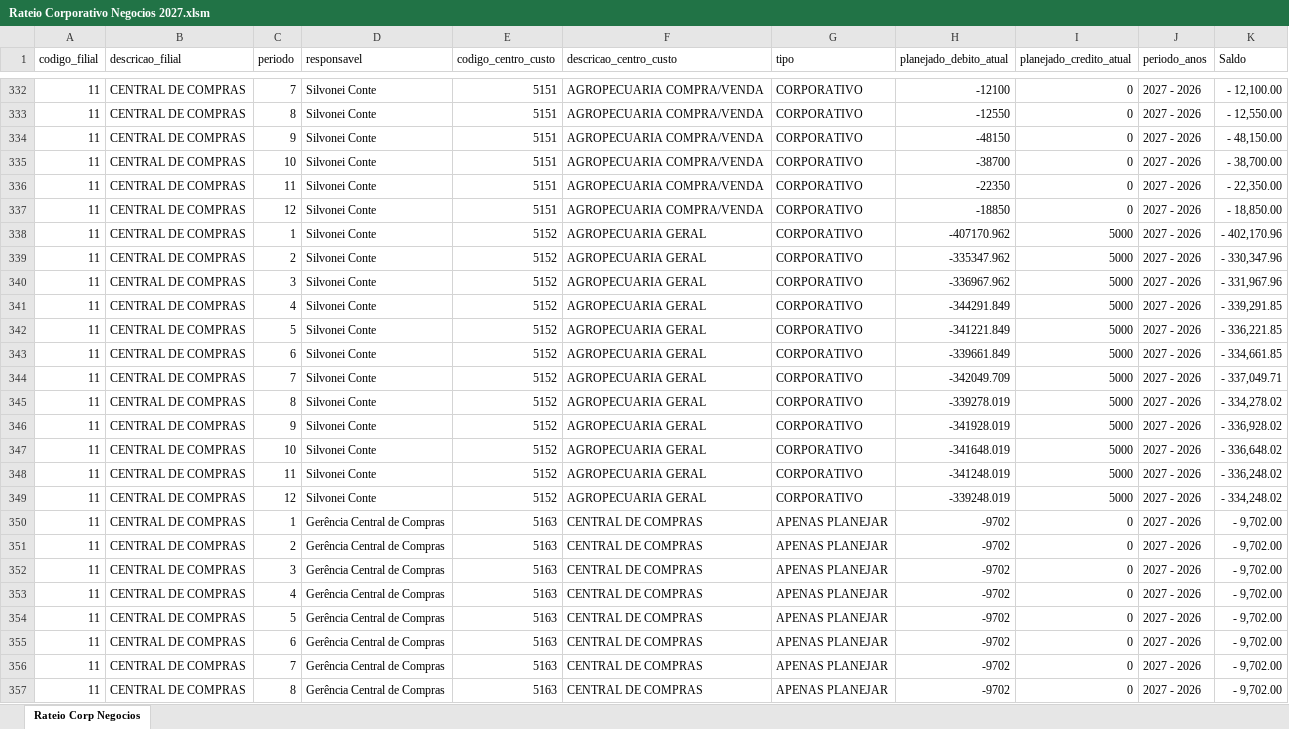
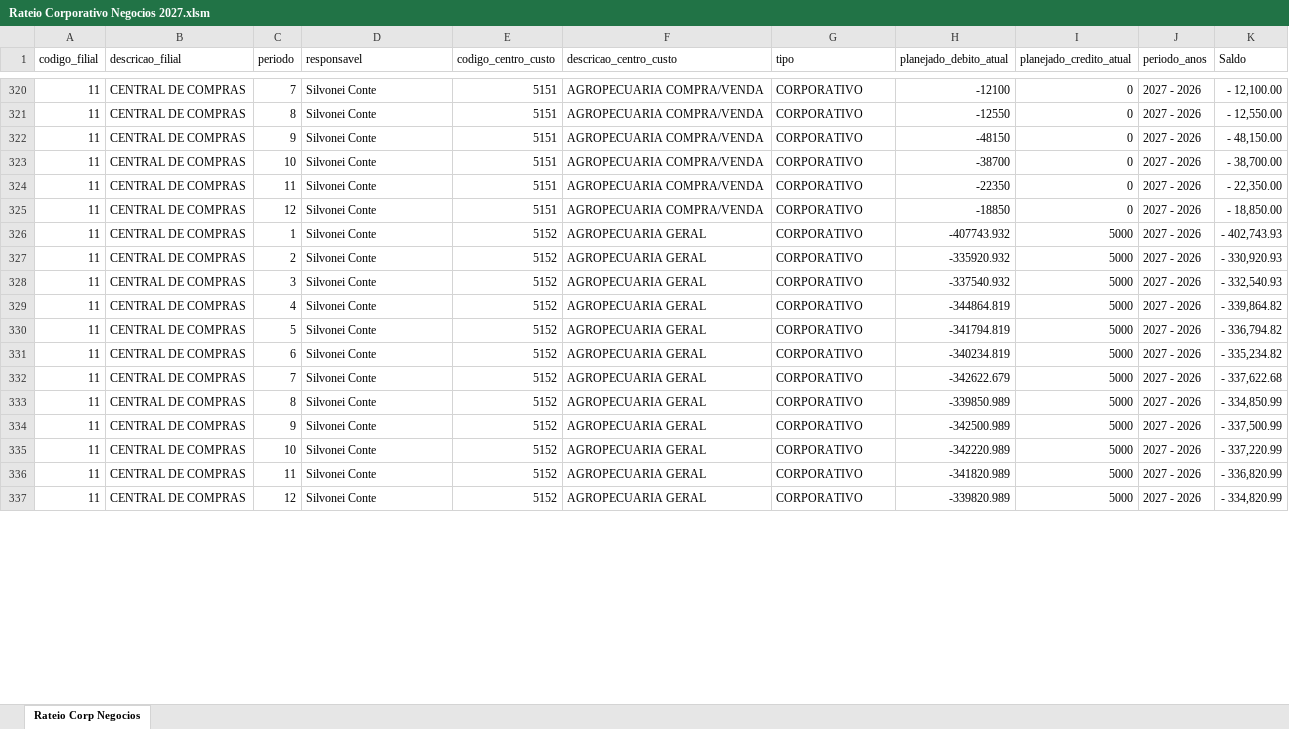
Before and after one commit to Trmartello/Controladoria, an Excel workbook: fontes/planejamento-2027/rateios/Rateio Corporativo Negocios 2027.xlsm, sheet Rateio Corp Negocios, drawn as a sheet; only a part is shown, gaps mark what is left out; values as stored, in another font and other column widths than the file's, no borders; table styles not drawn; removed rows and columns are numbered as before the commit, all else as after; the diff covers the shown part only; the diff names each change by its address in the sheet, - before the commit and + after, or states it on an @@ line.

```diff
--- a/fontes/planejamento-2027/rateios/Rateio Corporativo Negocios 2027.xlsm (sheet Rateio Corp Negocios)
+++ b/fontes/planejamento-2027/rateios/Rateio Corporativo Negocios 2027.xlsm (sheet Rateio Corp Negocios)
-H326 (planejado_debito_atual): -407170.962
+H326 (planejado_debito_atual): -407743.932
-K326 (Saldo): - 402,170.96
+K326 (Saldo): - 402,743.93
-H327 (planejado_debito_atual): -335347.962
+H327 (planejado_debito_atual): -335920.932
-K327 (Saldo): - 330,347.96
+K327 (Saldo): - 330,920.93
-H328 (planejado_debito_atual): -336967.962
+H328 (planejado_debito_atual): -337540.932
-K328 (Saldo): - 331,967.96
+K328 (Saldo): - 332,540.93
-H329 (planejado_debito_atual): -344291.849
+H329 (planejado_debito_atual): -344864.819
-K329 (Saldo): - 339,291.85
+K329 (Saldo): - 339,864.82
-H330 (planejado_debito_atual): -341221.849
+H330 (planejado_debito_atual): -341794.819
-K330 (Saldo): - 336,221.85
+K330 (Saldo): - 336,794.82
-H331 (planejado_debito_atual): -339661.849
+H331 (planejado_debito_atual): -340234.819
-K331 (Saldo): - 334,661.85
+K331 (Saldo): - 335,234.82
-H332 (planejado_debito_atual): -342049.709
+H332 (planejado_debito_atual): -342622.679
-K332 (Saldo): - 337,049.71
+K332 (Saldo): - 337,622.68
-H333 (planejado_debito_atual): -339278.019
+H333 (planejado_debito_atual): -339850.989
-K333 (Saldo): - 334,278.02
+K333 (Saldo): - 334,850.99
-H334 (planejado_debito_atual): -341928.019
+H334 (planejado_debito_atual): -342500.989
-K334 (Saldo): - 336,928.02
+K334 (Saldo): - 337,500.99
-H335 (planejado_debito_atual): -341648.019
+H335 (planejado_debito_atual): -342220.989
-K335 (Saldo): - 336,648.02
+K335 (Saldo): - 337,220.99
-H336 (planejado_debito_atual): -341248.019
+H336 (planejado_debito_atual): -341820.989
-K336 (Saldo): - 336,248.02
+K336 (Saldo): - 336,820.99
-H337 (planejado_debito_atual): -339248.019
+H337 (planejado_debito_atual): -339820.989
-K337 (Saldo): - 334,248.02
+K337 (Saldo): - 334,820.99
-row 350: 11 | CENTRAL DE COMPRAS | 1 | Gerência Central de Compras | 5163 | CENTRAL DE COMPRAS | APENAS PLANEJAR | -9702 | 0 | 2027 - 2026 | - 9,702.00
-row 351: 11 | CENTRAL DE COMPRAS | 2 | Gerência Central de Compras | 5163 | CENTRAL DE COMPRAS | APENAS PLANEJAR | -9702 | 0 | 2027 - 2026 | - 9,702.00
-row 352: 11 | CENTRAL DE COMPRAS | 3 | Gerência Central de Compras | 5163 | CENTRAL DE COMPRAS | APENAS PLANEJAR | -9702 | 0 | 2027 - 2026 | - 9,702.00
-row 353: 11 | CENTRAL DE COMPRAS | 4 | Gerência Central de Compras | 5163 | CENTRAL DE COMPRAS | APENAS PLANEJAR | -9702 | 0 | 2027 - 2026 | - 9,702.00
-row 354: 11 | CENTRAL DE COMPRAS | 5 | Gerência Central de Compras | 5163 | CENTRAL DE COMPRAS | APENAS PLANEJAR | -9702 | 0 | 2027 - 2026 | - 9,702.00
-row 355: 11 | CENTRAL DE COMPRAS | 6 | Gerência Central de Compras | 5163 | CENTRAL DE COMPRAS | APENAS PLANEJAR | -9702 | 0 | 2027 - 2026 | - 9,702.00
-row 356: 11 | CENTRAL DE COMPRAS | 7 | Gerência Central de Compras | 5163 | CENTRAL DE COMPRAS | APENAS PLANEJAR | -9702 | 0 | 2027 - 2026 | - 9,702.00
-row 357: 11 | CENTRAL DE COMPRAS | 8 | Gerência Central de Compras | 5163 | CENTRAL DE COMPRAS | APENAS PLANEJAR | -9702 | 0 | 2027 - 2026 | - 9,702.00
```
Also changed, not shown: 16 removed rows and 385 edited cells elsewhere in this sheet, 8 other files.
